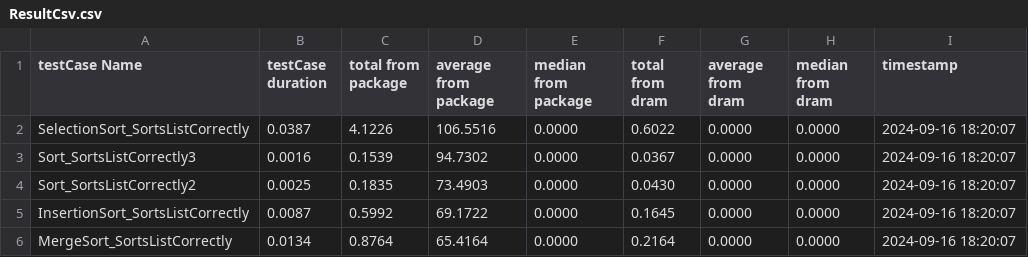
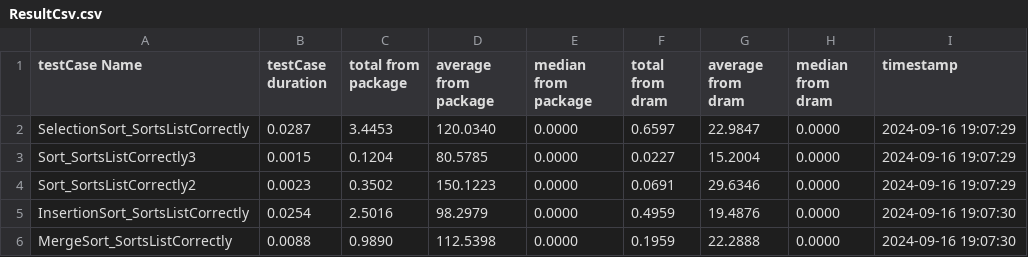
Before and after one commit to fl99kl/MA, a CSV file: CpuIntensiveApp/ResultCsv.csv, drawn as a sheet; only a part is shown; the diff covers the shown part only.

```diff
--- a/CpuIntensiveApp/ResultCsv.csv
+++ b/CpuIntensiveApp/ResultCsv.csv
@@ -1,6 +1,6 @@
 testCase Name,testCase duration,total from package,average from package,median from package,total from dram,average from dram,median from dram,timestamp
-SelectionSort_SortsListCorrectly,0.0387,4.1226,106.5516,0.0000,0.6022,0.0000,0.0000,2024-09-16 18:20:07
-Sort_SortsListCorrectly3,0.0016,0.1539,94.7302,0.0000,0.0367,0.0000,0.0000,2024-09-16 18:20:07
-Sort_SortsListCorrectly2,0.0025,0.1835,73.4903,0.0000,0.0430,0.0000,0.0000,2024-09-16 18:20:07
-InsertionSort_SortsListCorrectly,0.0087,0.5992,69.1722,0.0000,0.1645,0.0000,0.0000,2024-09-16 18:20:07
-MergeSort_SortsListCorrectly,0.0134,0.8764,65.4164,0.0000,0.2164,0.0000,0.0000,2024-09-16 18:20:07
+SelectionSort_SortsListCorrectly,0.0287,3.4453,120.0340,0.0000,0.6597,22.9847,0.0000,2024-09-16 19:07:29
+Sort_SortsListCorrectly3,0.0015,0.1204,80.5785,0.0000,0.0227,15.2004,0.0000,2024-09-16 19:07:29
+Sort_SortsListCorrectly2,0.0023,0.3502,150.1223,0.0000,0.0691,29.6346,0.0000,2024-09-16 19:07:29
+InsertionSort_SortsListCorrectly,0.0254,2.5016,98.2979,0.0000,0.4959,19.4876,0.0000,2024-09-16 19:07:30
+MergeSort_SortsListCorrectly,0.0088,0.9890,112.5398,0.0000,0.1959,22.2888,0.0000,2024-09-16 19:07:30
```
Also changed, not shown: 30 edited cells elsewhere in this file, 2 other files.
